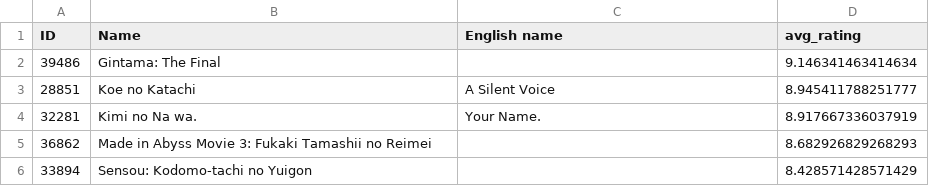
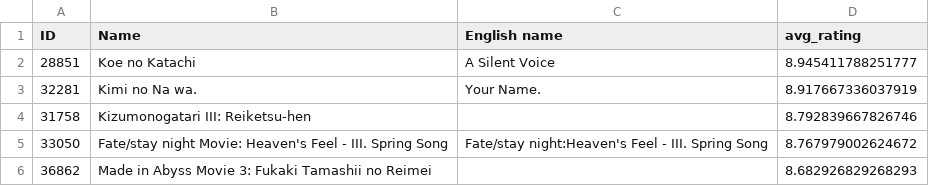
Before and after one commit to Geronimo-Basso/recommendation-system-big-data, a CSV file: recommendations_movies.csv, drawn as a sheet.

```diff
--- a/recommendations_movies.csv
+++ b/recommendations_movies.csv
@@ -1,6 +1,6 @@
 ID,Name,English name,avg_rating
-39486,Gintama: The Final,,9.146341463414634
 28851,Koe no Katachi,A Silent Voice,8.945411788251777
 32281,Kimi no Na wa.,Your Name.,8.917667336037919
+31758,Kizumonogatari III: Reiketsu-hen,,8.792839667826746
+33050,Fate/stay night Movie: Heaven's Feel - III. Spring Song,Fate/stay night:Heaven's Feel - III. Spring Song,8.767979002624672
 36862,Made in Abyss Movie 3: Fukaki Tamashii no Reimei,,8.682926829268293
-33894,Sensou: Kodomo-tachi no Yuigon,,8.428571428571429
```
Also changed, not shown: 1 other file.
